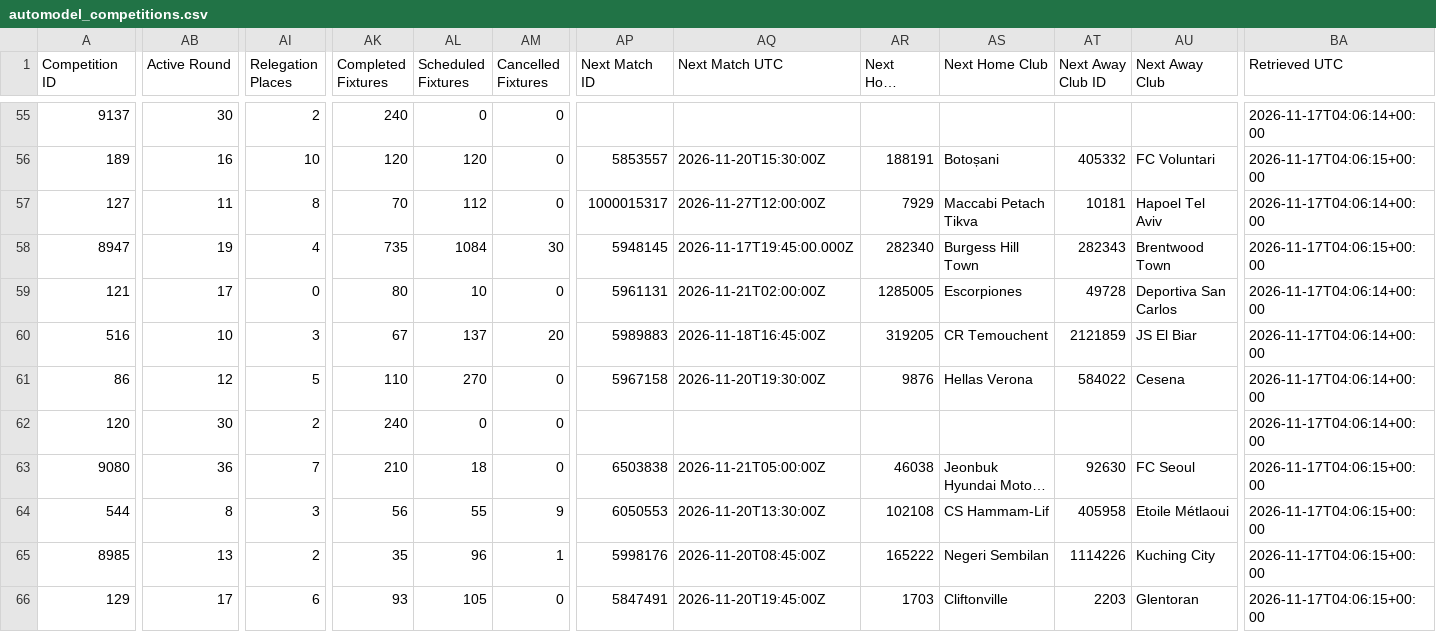
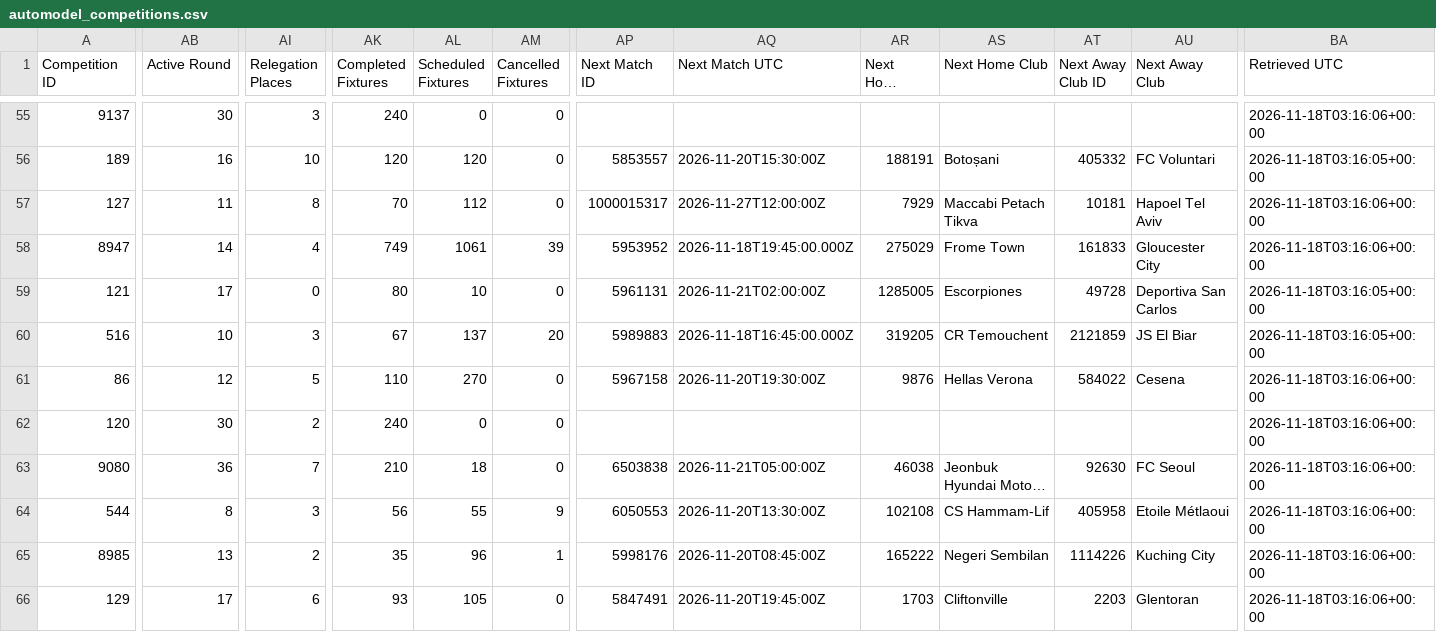
Before and after one commit to TimDenby161/AutoModel, a CSV file: automodel_competitions.csv, drawn as a sheet; only a part is shown, gaps mark what is left out; long unchanged cells end in …; the diff covers the shown part only; the diff names each change by its address in the sheet, - before the commit and + after, or states it on an @@ line.

```diff
--- a/automodel_competitions.csv
+++ b/automodel_competitions.csv
-AI55 (Relegation Places): 2
+AI55 (Relegation Places): 3
-BA55 (Retrieved UTC): 2026-11-17T04:06:14+00:00
+BA55 (Retrieved UTC): 2026-11-18T03:16:06+00:00
-BA56 (Retrieved UTC): 2026-11-17T04:06:15+00:00
+BA56 (Retrieved UTC): 2026-11-18T03:16:05+00:00
-BA57 (Retrieved UTC): 2026-11-17T04:06:14+00:00
+BA57 (Retrieved UTC): 2026-11-18T03:16:06+00:00
-AB58 (Active Round): 19
+AB58 (Active Round): 14
-AK58 (Completed Fixtures): 735
+AK58 (Completed Fixtures): 749
-AL58 (Scheduled Fixtures): 1084
+AL58 (Scheduled Fixtures): 1061
-AM58 (Cancelled Fixtures): 30
+AM58 (Cancelled Fixtures): 39
-AP58 (Next Match ID): 5948145
+AP58 (Next Match ID): 5953952
-AQ58 (Next Match UTC): 2026-11-17T19:45:00.000Z
+AQ58 (Next Match UTC): 2026-11-18T19:45:00.000Z
-AR58 (Next Home Club ID): 282340
+AR58 (Next Home Club ID): 275029
-AS58 (Next Home Club): Burgess Hill Town
+AS58 (Next Home Club): Frome Town
-AT58 (Next Away Club ID): 282343
+AT58 (Next Away Club ID): 161833
-AU58 (Next Away Club): Brentwood Town
+AU58 (Next Away Club): Gloucester City
-BA58 (Retrieved UTC): 2026-11-17T04:06:15+00:00
+BA58 (Retrieved UTC): 2026-11-18T03:16:06+00:00
-BA59:BA60 (Retrieved UTC): 2026-11-17T04:06:14+00:00
+BA59:BA60 (Retrieved UTC): 2026-11-18T03:16:05+00:00
-AQ60 (Next Match UTC): 2026-11-18T16:45:00Z
+AQ60 (Next Match UTC): 2026-11-18T16:45:00.000Z
-BA61:BA62 (Retrieved UTC): 2026-11-17T04:06:14+00:00
+BA61:BA62 (Retrieved UTC): 2026-11-18T03:16:06+00:00
-BA63:BA66 (Retrieved UTC): 2026-11-17T04:06:15+00:00
+BA63:BA66 (Retrieved UTC): 2026-11-18T03:16:06+00:00
```
Also changed, not shown: 140 edited cells elsewhere in this file, automodel_bets.csv, automodel_club_sync_errors.csv, 7 other files.
